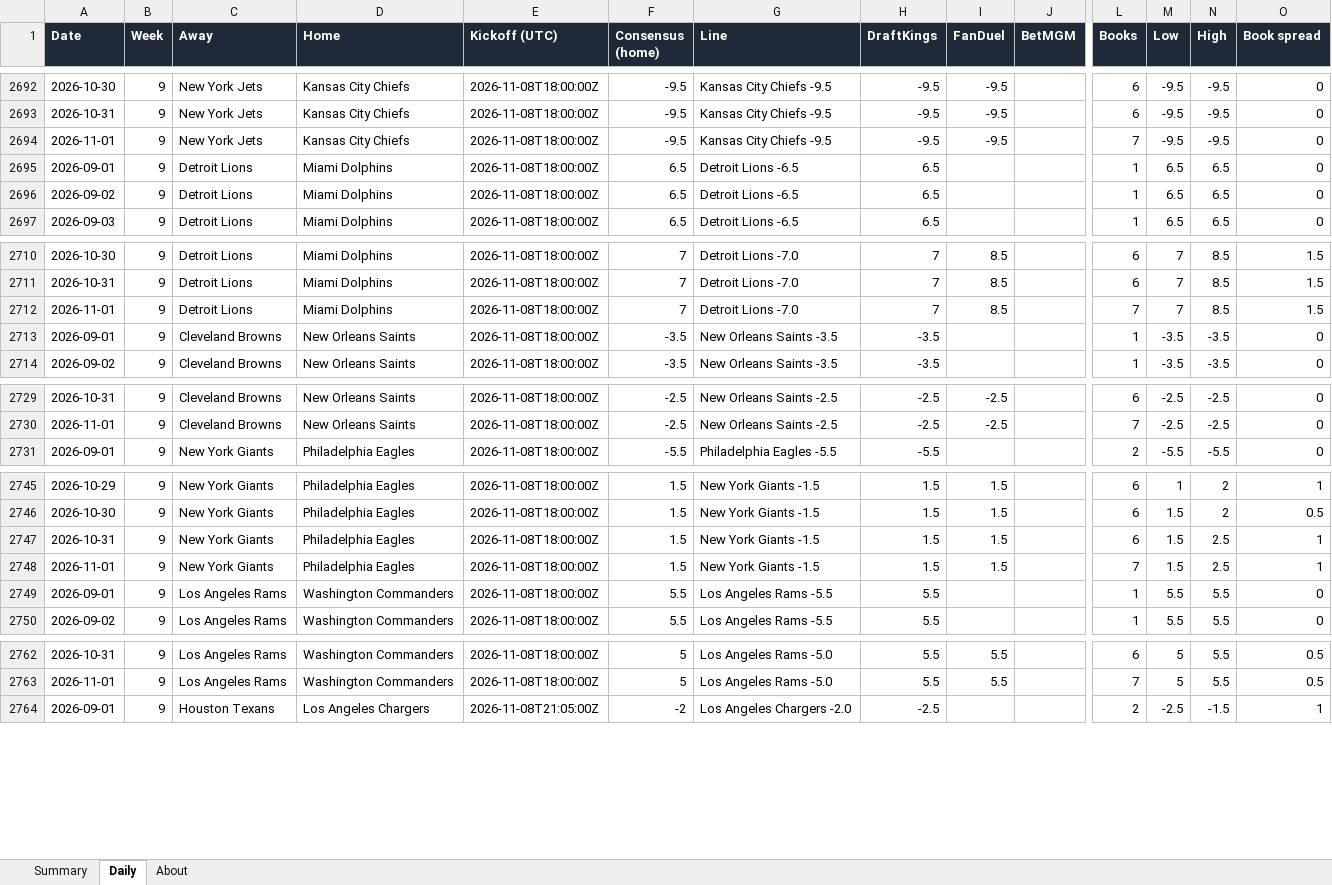
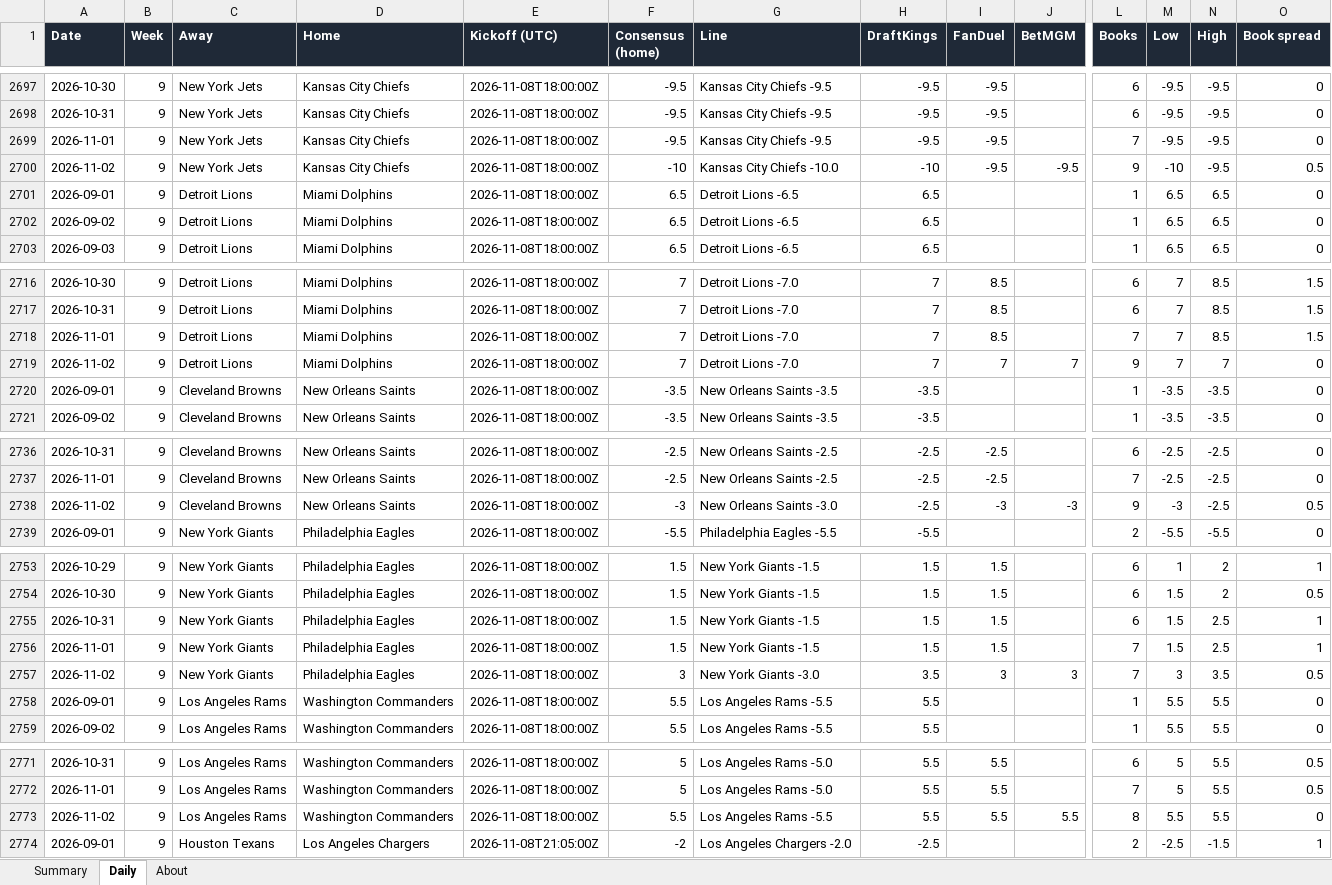
Before and after one commit to G4-Admin/nfl-line-tracker, an Excel workbook: data/lines_master.xlsx, sheet Daily, drawn as a sheet; only a part is shown, gaps mark what is left out; values as stored, in another font and other column widths than the file's, no borders; rows hold the shown columns only; the diff covers the shown part only; the diff names each change by its address in the sheet, - before the commit and + after, or states it on an @@ line.

```diff
--- a/data/lines_master.xlsx (sheet Daily)
+++ b/data/lines_master.xlsx (sheet Daily)
+row 2700: 2026-11-02 | 9 | New York Jets | Kansas City Chiefs | 2026-11-08T18:00:00Z | -10 | Kansas City Chiefs -10.0 | -10 | -9.5 | -9.5 | 9 | -10 | -9.5 | 0.5
+row 2719: 2026-11-02 | 9 | Detroit Lions | Miami Dolphins | 2026-11-08T18:00:00Z | 7 | Detroit Lions -7.0 | 7 | 7 | 7 | 9 | 7 | 7 | 0
+row 2738: 2026-11-02 | 9 | Cleveland Browns | New Orleans Saints | 2026-11-08T18:00:00Z | -3 | New Orleans Saints -3.0 | -2.5 | -3 | -3 | 9 | -3 | -2.5 | 0.5
+row 2757: 2026-11-02 | 9 | New York Giants | Philadelphia Eagles | 2026-11-08T18:00:00Z | 3 | New York Giants -3.0 | 3.5 | 3 | 3 | 7 | 3 | 3.5 | 0.5
+row 2773: 2026-11-02 | 9 | Los Angeles Rams | Washington Commanders | 2026-11-08T18:00:00Z | 5.5 | Los Angeles Rams -5.5 | 5.5 | 5.5 | 5.5 | 8 | 5.5 | 5.5 | 0
```
Also changed, not shown: 11 added rows elsewhere in this sheet, sheet Summary, sheet About, 6 other files.
